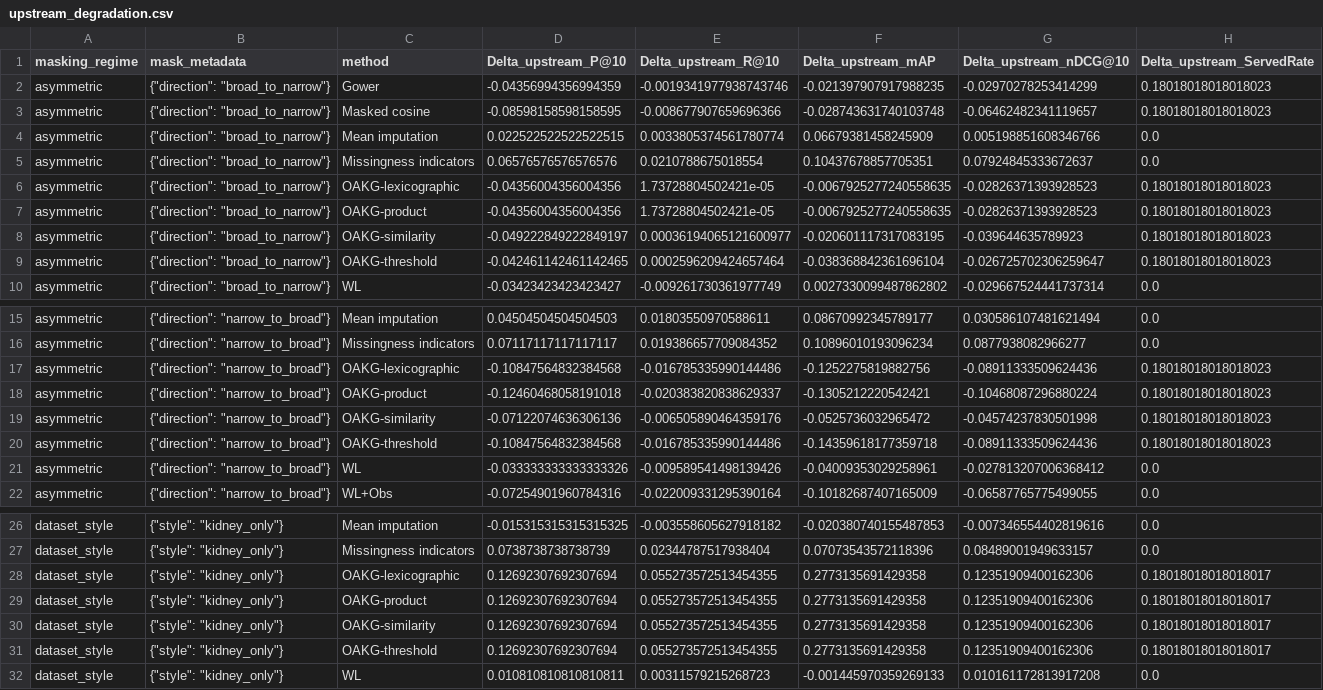
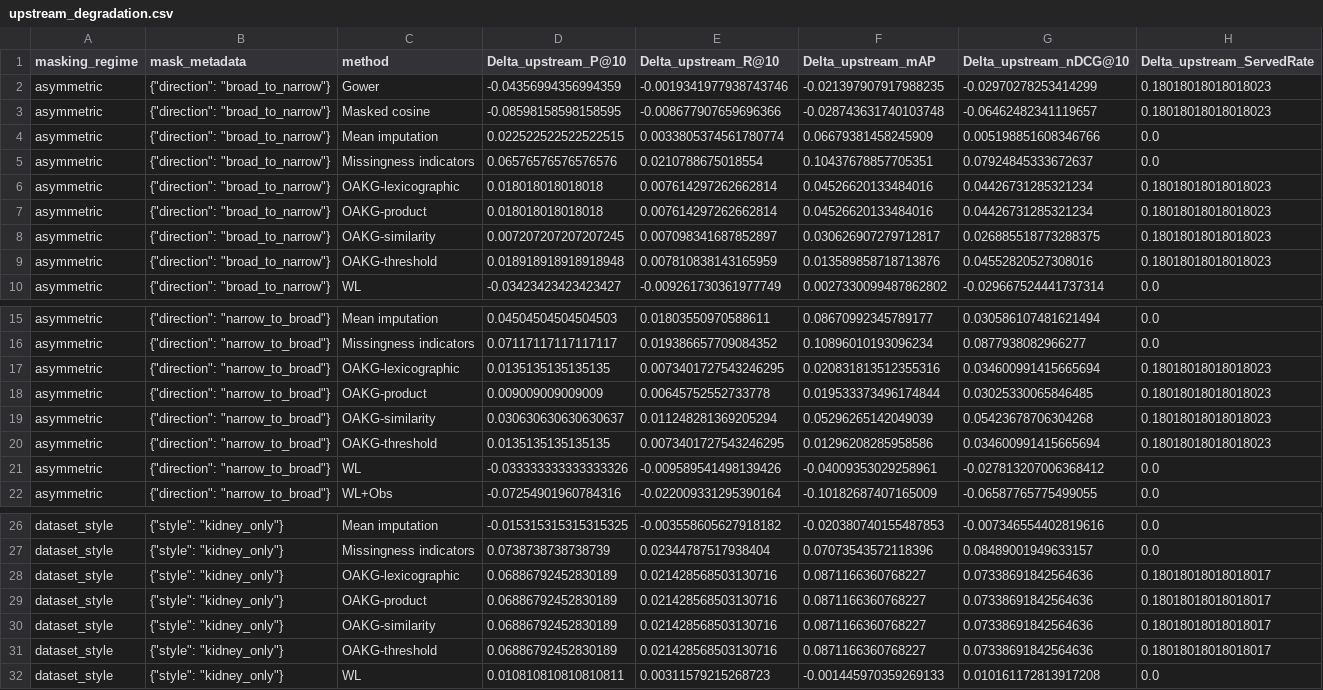
Before and after one commit to UDIDAS/SWOG, a CSV file: results/tables/upstream_degradation.csv, drawn as a sheet; only a part is shown, gaps mark what is left out; the diff covers the shown part only.

```diff
--- a/results/tables/upstream_degradation.csv
+++ b/results/tables/upstream_degradation.csv
@@ -5,6 +5,6 @@ asymmetric,"{""direction"": ""broad_to_narrow""}",Mean imputation,0.022522522522
 asymmetric,"{""direction"": ""broad_to_narrow""}",Missingness indicators,0.06576576576576576,0.0210788675018554,0.10437678857705351,0.07924845333672637,0.0
-asymmetric,"{""direction"": ""broad_to_narrow""}",OAKG-lexicographic,-0.04356004356004356,1.73728804502421e-05,-0.0067925277240558635,-0.02826371393928523,0.18018018018018023
-asymmetric,"{""direction"": ""broad_to_narrow""}",OAKG-product,-0.04356004356004356,1.73728804502421e-05,-0.0067925277240558635,-0.02826371393928523,0.18018018018018023
-asymmetric,"{""direction"": ""broad_to_narrow""}",OAKG-similarity,-0.049222849222849197,0.00036194065121600977,-0.020601117317083195,-0.039644635789923,0.18018018018018023
-asymmetric,"{""direction"": ""broad_to_narrow""}",OAKG-threshold,-0.042461142461142465,0.0002596209424657464,-0.038368842361696104,-0.026725702306259647,0.18018018018018023
+asymmetric,"{""direction"": ""broad_to_narrow""}",OAKG-lexicographic,0.018018018018018,0.007614297262662814,0.04526620133484016,0.04426731285321234,0.18018018018018023
+asymmetric,"{""direction"": ""broad_to_narrow""}",OAKG-product,0.018018018018018,0.007614297262662814,0.04526620133484016,0.04426731285321234,0.18018018018018023
+asymmetric,"{""direction"": ""broad_to_narrow""}",OAKG-similarity,0.007207207207207245,0.007098341687852897,0.030626907279712817,0.026885518773288375,0.18018018018018023
+asymmetric,"{""direction"": ""broad_to_narrow""}",OAKG-threshold,0.018918918918918948,0.007810838143165959,0.013589858718713876,0.04552820527308016,0.18018018018018023
 asymmetric,"{""direction"": ""broad_to_narrow""}",WL,-0.03423423423423427,-0.009261730361977749,0.0027330099487862802,-0.029667524441737314,0.0
@@ -16,6 +16,6 @@ asymmetric,"{""direction"": ""narrow_to_broad""}",Mean imputation,0.045045045045
 asymmetric,"{""direction"": ""narrow_to_broad""}",Missingness indicators,0.07117117117117117,0.019386657709084352,0.10896010193096234,0.0877938082966277,0.0
-asymmetric,"{""direction"": ""narrow_to_broad""}",OAKG-lexicographic,-0.10847564832384568,-0.016785335990144486,-0.1252275819882756,-0.08911333509624436,0.18018018018018023
-asymmetric,"{""direction"": ""narrow_to_broad""}",OAKG-product,-0.12460468058191018,-0.020383820838629337,-0.1305212220542421,-0.10468087296880224,0.18018018018018023
-asymmetric,"{""direction"": ""narrow_to_broad""}",OAKG-similarity,-0.07122074636306136,-0.006505890464359176,-0.0525736032965472,-0.04574237830501998,0.18018018018018023
-asymmetric,"{""direction"": ""narrow_to_broad""}",OAKG-threshold,-0.10847564832384568,-0.016785335990144486,-0.14359618177359718,-0.08911333509624436,0.18018018018018023
+asymmetric,"{""direction"": ""narrow_to_broad""}",OAKG-lexicographic,0.0135135135135135,0.0073401727543246295,0.020831813512355316,0.034600991415665694,0.18018018018018023
+asymmetric,"{""direction"": ""narrow_to_broad""}",OAKG-product,0.009009009009009,0.00645752552733778,0.019533373496174844,0.03025330065846485,0.18018018018018023
+asymmetric,"{""direction"": ""narrow_to_broad""}",OAKG-similarity,0.030630630630630637,0.011248281369205294,0.05296265142049039,0.05423678706304268,0.18018018018018023
+asymmetric,"{""direction"": ""narrow_to_broad""}",OAKG-threshold,0.0135135135135135,0.0073401727543246295,0.01296208285958586,0.034600991415665694,0.18018018018018023
 asymmetric,"{""direction"": ""narrow_to_broad""}",WL,-0.033333333333333326,-0.009589541498139426,-0.04009353029258961,-0.027813207006368412,0.0
@@ -27,6 +27,6 @@ dataset_style,"{""style"": ""kidney_only""}",Mean imputation,-0.0153153153153153
 dataset_style,"{""style"": ""kidney_only""}",Missingness indicators,0.0738738738738739,0.02344787517938404,0.07073543572118396,0.08489001949633157,0.0
-dataset_style,"{""style"": ""kidney_only""}",OAKG-lexicographic,0.12692307692307694,0.055273572513454355,0.2773135691429358,0.12351909400162306,0.18018018018018017
-dataset_style,"{""style"": ""kidney_only""}",OAKG-product,0.12692307692307694,0.055273572513454355,0.2773135691429358,0.12351909400162306,0.18018018018018017
-dataset_style,"{""style"": ""kidney_only""}",OAKG-similarity,0.12692307692307694,0.055273572513454355,0.2773135691429358,0.12351909400162306,0.18018018018018017
-dataset_style,"{""style"": ""kidney_only""}",OAKG-threshold,0.12692307692307694,0.055273572513454355,0.2773135691429358,0.12351909400162306,0.18018018018018017
+dataset_style,"{""style"": ""kidney_only""}",OAKG-lexicographic,0.06886792452830189,0.021428568503130716,0.0871166360768227,0.07338691842564636,0.18018018018018017
+dataset_style,"{""style"": ""kidney_only""}",OAKG-product,0.06886792452830189,0.021428568503130716,0.0871166360768227,0.07338691842564636,0.18018018018018017
+dataset_style,"{""style"": ""kidney_only""}",OAKG-similarity,0.06886792452830189,0.021428568503130716,0.0871166360768227,0.07338691842564636,0.18018018018018017
+dataset_style,"{""style"": ""kidney_only""}",OAKG-threshold,0.06886792452830189,0.021428568503130716,0.0871166360768227,0.07338691842564636,0.18018018018018017
 dataset_style,"{""style"": ""kidney_only""}",WL,0.010810810810810811,0.00311579215268723,-0.001445970359269133,0.010161172813917208,0.0
```
Also changed, not shown: 128 edited cells elsewhere in this file, results/strata/hard_distractor_adversarial.csv, results/tables/cross_backbone_observability.csv, 15 other files.
